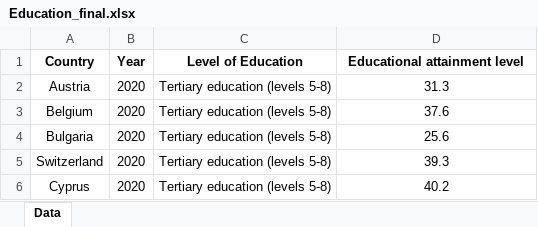
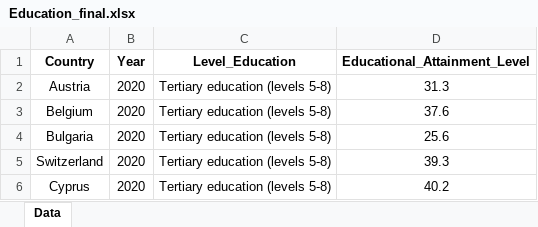
Before and after one commit to andremforte/FinalProjectDV, an Excel workbook: Education_final.xlsx, sheet Data, drawn as a sheet; only a part is shown; values as stored, in another font and other column widths than the file's, no borders; the diff names each change by its address in the sheet, - before the commit and + after, or states it on an @@ line.

Commit message:
Add files via upload

```diff
--- a/Education_final.xlsx (sheet Data)
+++ b/Education_final.xlsx (sheet Data)
-C1: Level of Education
+C1: Level_Education
-D1: Educational attainment level
+D1: Educational_Attainment_Level
```
